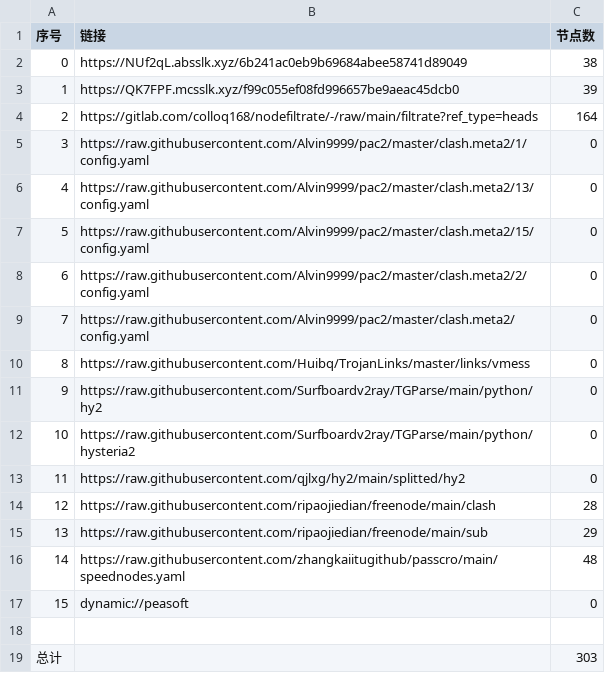
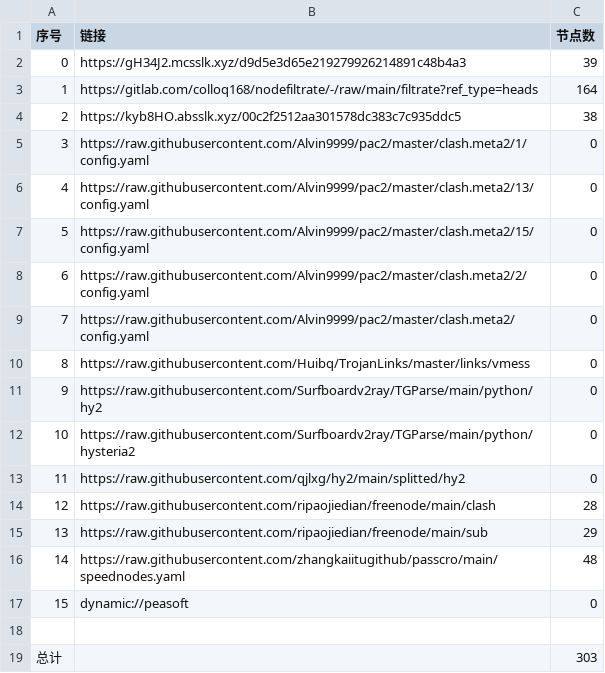
Before and after one commit to dreamMilk/AutoMergePublicNodes, a CSV file: list_result.csv, drawn as a sheet; removed rows and columns are numbered as before the commit, all else as after; the diff names each change by its address in the sheet, - before the commit and + after, or states it on an @@ line.

```diff
--- a/list_result.csv
+++ b/list_result.csv
-row 2: 0 | https://NUf2qL.absslk.xyz/6b241ac0eb9b69684abee58741d89049 | 38
@@ column A (序号) renumbered between rows 2 and 3 @@
-B2 (链接): https://QK7FPF.mcsslk.xyz/f99c055ef08fd996657be9aeac45dcb0
+B2 (链接): https://gH34J2.mcsslk.xyz/d9d5e3d65e219279926214891c48b4a3
+row 4: 2 | https://kyb8HO.absslk.xyz/00c2f2512aa301578dc383c7c935ddc5 | 38
```
Also changed, not shown: 28 other files.
